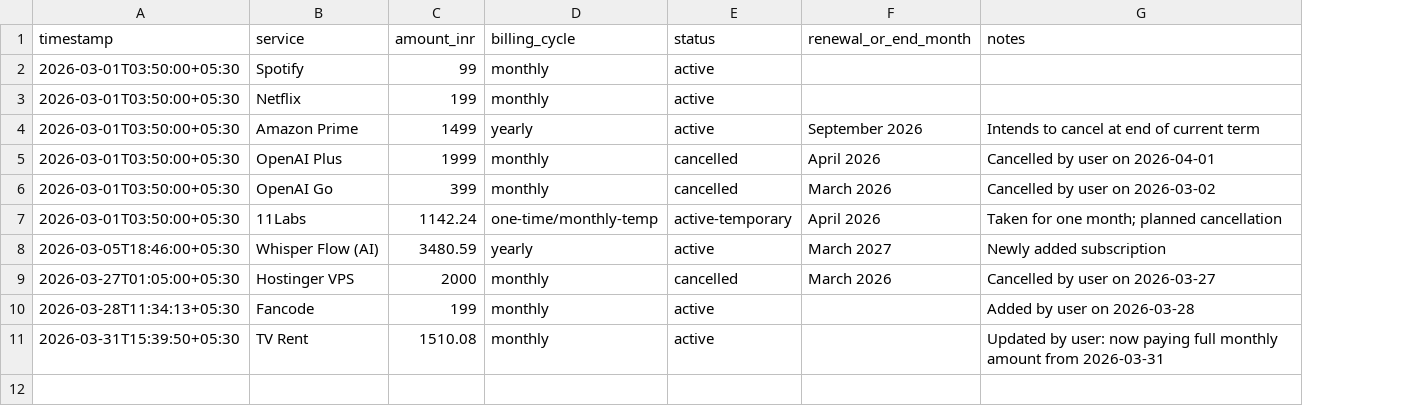
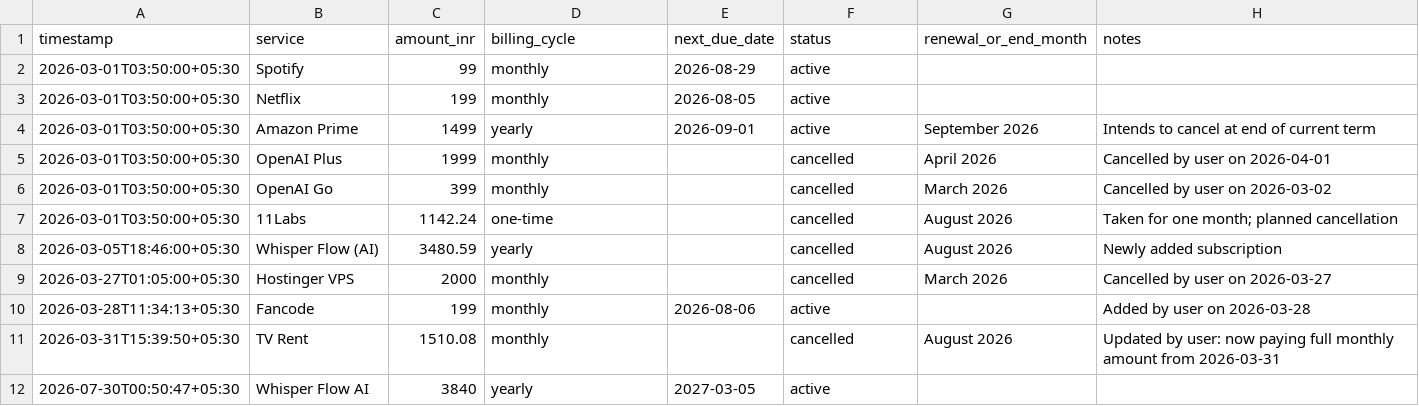
Before and after one commit to Sukrittt/envelope, a CSV file: data/subscriptions.csv, drawn as a sheet; addresses are those after the commit; the diff names each change by its address in the sheet, - before the commit and + after, or states it on an @@ line.

```diff
--- a/data/subscriptions.csv
+++ b/data/subscriptions.csv
+column E (next_due_date), rows 2-10: 2026-08-29 | 2026-08-05 | 2026-09-01 |  |  |  |  |  | 2026-08-06
-D7 (billing_cycle): one-time/monthly-temp
+D7 (billing_cycle): one-time
-F7 (status): active-temporary
+F7 (status): cancelled
-G7 (renewal_or_end_month): April 2026
+G7 (renewal_or_end_month): August 2026
-F8 (status): active
+F8 (status): cancelled
-G8 (renewal_or_end_month): March 2027
+G8 (renewal_or_end_month): August 2026
-F11 (status): active
+F11 (status): cancelled
-G11 (renewal_or_end_month): (empty)
+G11 (renewal_or_end_month): August 2026
+row 12: 2026-07-30T00:50:47+05:30 | Whisper Flow AI | 3840 | yearly | 2027-03-05 | active
```
Also changed, not shown: productivity/budgets.csv, public/productivity/budgets.csv, 13 other files.
